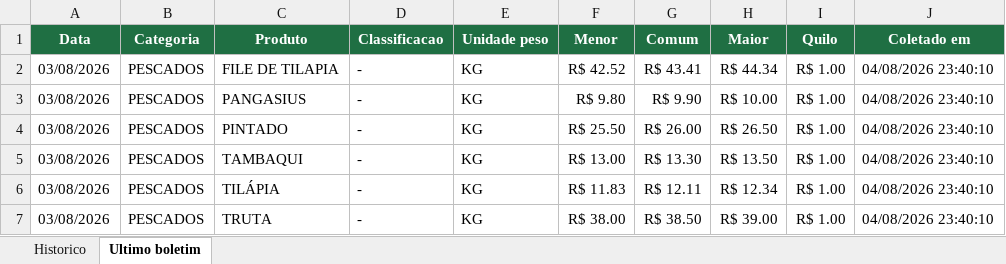
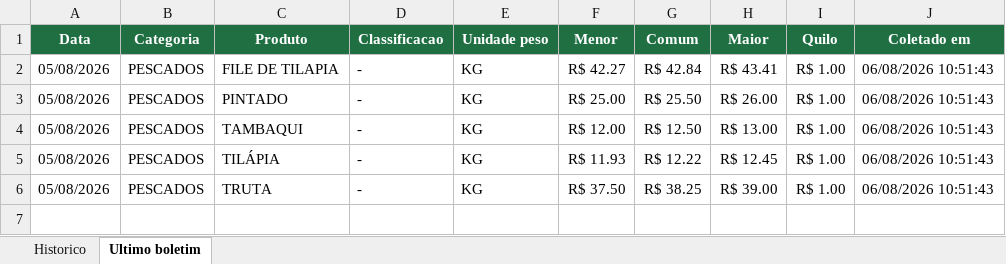
Before and after one commit to tbrena/robo-ceagesp, an Excel workbook: dados/cotacoes_pescado.xlsx, sheet Ultimo boletim, drawn as a sheet; values as stored, in another font and other column widths than the file's, no borders; removed rows and columns are numbered as before the commit, all else as after; the diff names each change by its address in the sheet, - before the commit and + after, or states it on an @@ line.

```diff
--- a/dados/cotacoes_pescado.xlsx (sheet Ultimo boletim)
+++ b/dados/cotacoes_pescado.xlsx (sheet Ultimo boletim)
-A2 (Data): 03/08/2026
+A2 (Data): 05/08/2026
-F2 (Menor): R$ 42.52
+F2 (Menor): R$ 42.27
-G2 (Comum): R$ 43.41
+G2 (Comum): R$ 42.84
-H2 (Maior): R$ 44.34
+H2 (Maior): R$ 43.41
-J2 (Coletado em): 04/08/2026 23:40:10
+J2 (Coletado em): 06/08/2026 10:51:43
-row 3: 03/08/2026 | PESCADOS | PANGASIUS | - | KG | R$ 9.80 | R$ 9.90 | R$ 10.00 | R$ 1.00 | 04/08/2026 23:40:10
-A3:A6 (Data): 03/08/2026
+A3:A6 (Data): 05/08/2026
-F3 (Menor): R$ 25.50
+F3 (Menor): R$ 25.00
-G3 (Comum): R$ 26.00
+G3 (Comum): R$ 25.50
-H3 (Maior): R$ 26.50
+H3 (Maior): R$ 26.00
-J3:J6 (Coletado em): 04/08/2026 23:40:10
+J3:J6 (Coletado em): 06/08/2026 10:51:43
-F4 (Menor): R$ 13.00
+F4 (Menor): R$ 12.00
-G4 (Comum): R$ 13.30
+G4 (Comum): R$ 12.50
-H4 (Maior): R$ 13.50
+H4 (Maior): R$ 13.00
-F5 (Menor): R$ 11.83
+F5 (Menor): R$ 11.93
-G5 (Comum): R$ 12.11
+G5 (Comum): R$ 12.22
-H5 (Maior): R$ 12.34
+H5 (Maior): R$ 12.45
-F6 (Menor): R$ 38.00
+F6 (Menor): R$ 37.50
-G6 (Comum): R$ 38.50
+G6 (Comum): R$ 38.25
```
Also changed, not shown: sheet Historico, 14 other files.
